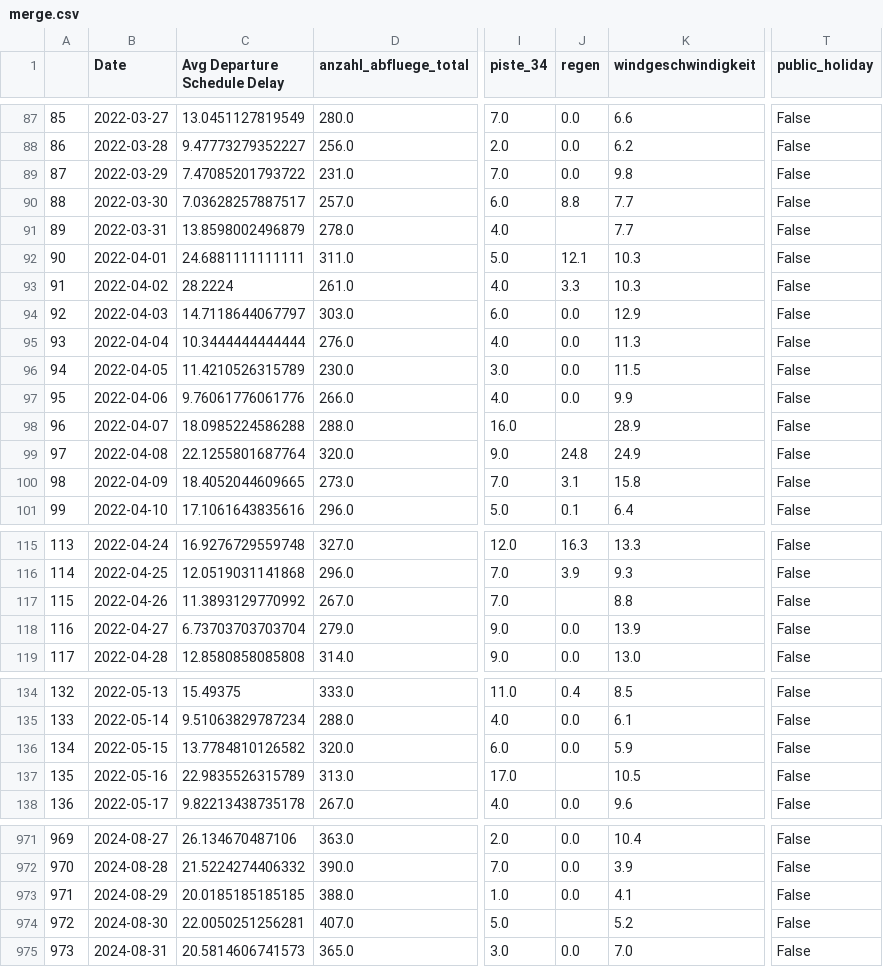
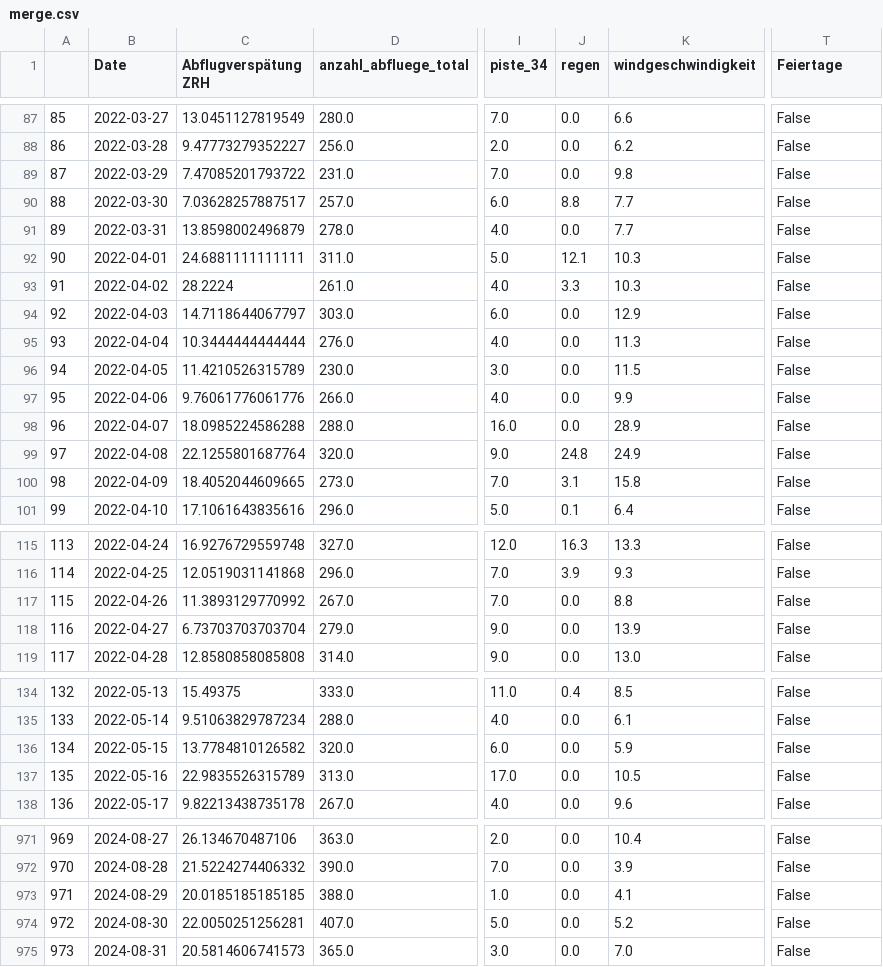
Before and after one commit to YvesNoeBornhauser/Zurich-Airport-Delays, a CSV file: merge.csv, drawn as a sheet; only a part is shown, gaps mark what is left out; the diff covers the shown part only; the diff names each change by its address in the sheet, - before the commit and + after, or states it on an @@ line.

Commit message:
Add quality check script and HTML report generation  - Introduced `Qualitätscheck.py` for data quality checks and merging various datasets including flight delays, departures, weather data, and oil prices. - Implemented checks for missing values, duplicates, and negative values in key metrics. - Generated an HTML report using `ydata_profiling` and saved it as `Qualitaetsprofil_merge.html`. - Included handling for Swiss holidays and WEF dates with fallback mechanisms.

```diff
--- a/merge.csv
+++ b/merge.csv
-C1: Avg Departure Schedule Delay
+C1: Abflugverspätung ZRH
-T1: public_holiday
+T1: Feiertage
-J91 (regen): (empty)
+J91 (regen): 0.0
-J98 (regen): (empty)
+J98 (regen): 0.0
-J117 (regen): (empty)
+J117 (regen): 0.0
-J137 (regen): (empty)
+J137 (regen): 0.0
-J974 (regen): (empty)
+J974 (regen): 0.0
```
Also changed, not shown: 17 edited cells elsewhere in this file, 33 other files.
